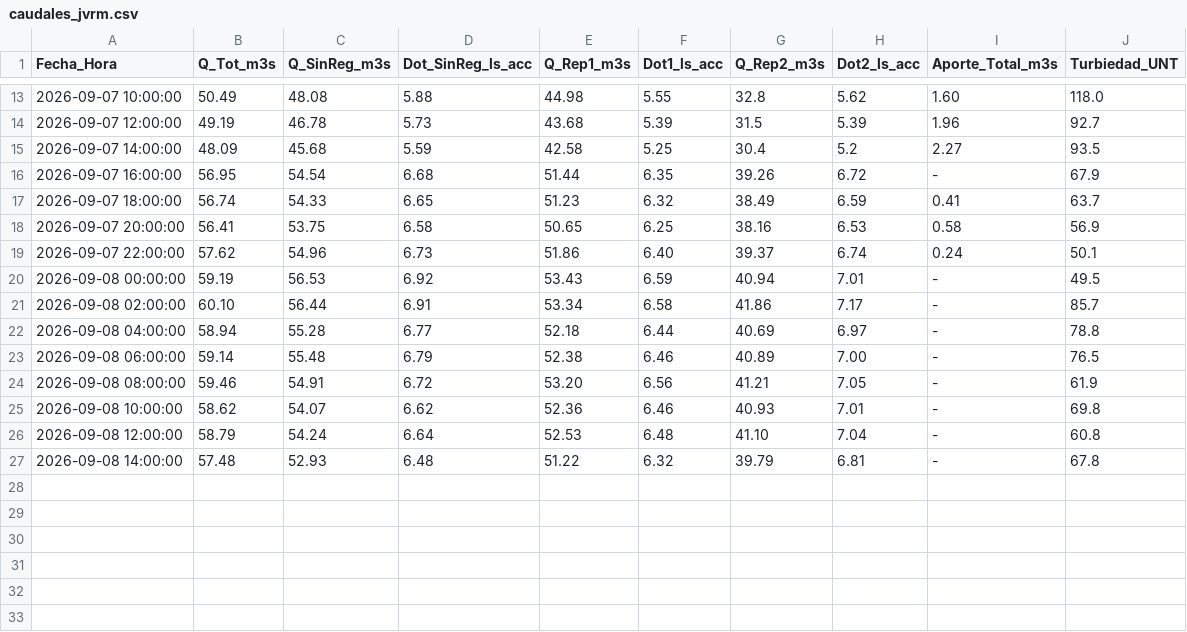
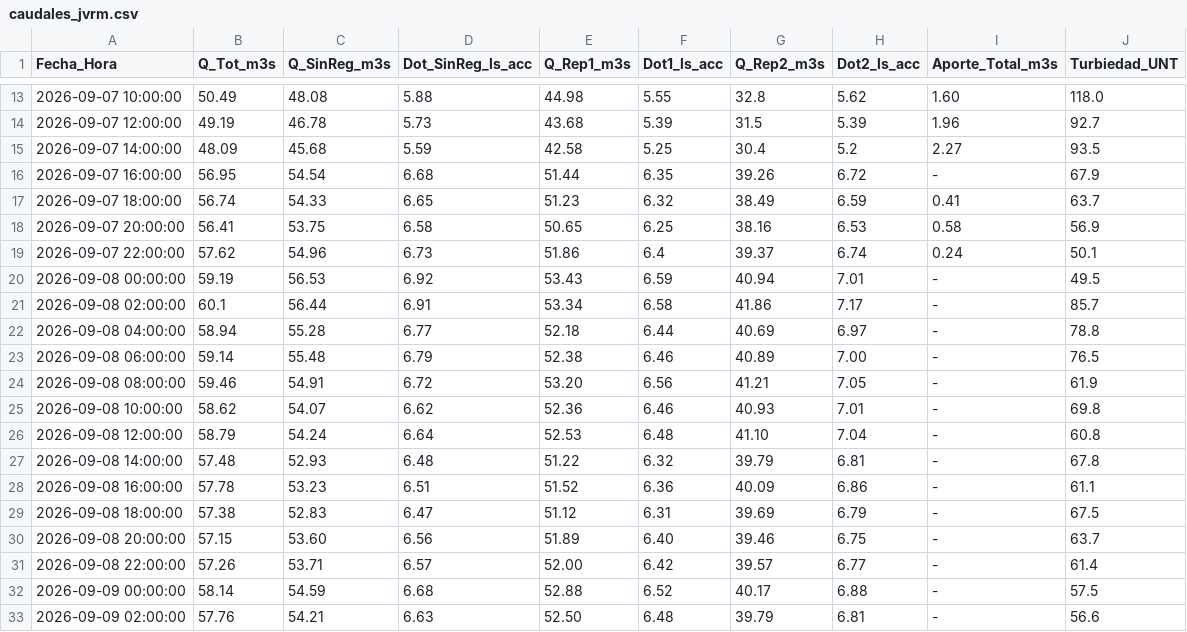
Before and after one commit to mferradalora/Caudales-JVRM, a CSV file: caudales_jvrm.csv, drawn as a sheet; only a part is shown, gaps mark what is left out.

```diff
--- a/caudales_jvrm.csv
+++ b/caudales_jvrm.csv
@@ -18,5 +18,5 @@ Fecha_Hora,Q_Tot_m3s,Q_SinReg_m3s,Dot_SinReg_ls_acc,Q_Rep1_m3s,Dot1_ls_acc,Q_Rep
 2026-09-07 20:00:00,56.41,53.75,6.58,50.65,6.25,38.16,6.53,0.58,56.9
-2026-09-07 22:00:00,57.62,54.96,6.73,51.86,6.40,39.37,6.74,0.24,50.1
+2026-09-07 22:00:00,57.62,54.96,6.73,51.86,6.4,39.37,6.74,0.24,50.1
 2026-09-08 00:00:00,59.19,56.53,6.92,53.43,6.59,40.94,7.01,-,49.5
-2026-09-08 02:00:00,60.10,56.44,6.91,53.34,6.58,41.86,7.17,-,85.7
+2026-09-08 02:00:00,60.1,56.44,6.91,53.34,6.58,41.86,7.17,-,85.7
 2026-09-08 04:00:00,58.94,55.28,6.77,52.18,6.44,40.69,6.97,-,78.8
@@ -27 +27,7 @@ Fecha_Hora,Q_Tot_m3s,Q_SinReg_m3s,Dot_SinReg_ls_acc,Q_Rep1_m3s,Dot1_ls_acc,Q_Rep
 2026-09-08 14:00:00,57.48,52.93,6.48,51.22,6.32,39.79,6.81,-,67.8
+2026-09-08 16:00:00,57.78,53.23,6.51,51.52,6.36,40.09,6.86,-,61.1
+2026-09-08 18:00:00,57.38,52.83,6.47,51.12,6.31,39.69,6.79,-,67.5
+2026-09-08 20:00:00,57.15,53.60,6.56,51.89,6.40,39.46,6.75,-,63.7
+2026-09-08 22:00:00,57.26,53.71,6.57,52.00,6.42,39.57,6.77,-,61.4
+2026-09-09 00:00:00,58.14,54.59,6.68,52.88,6.52,40.17,6.88,-,57.5
+2026-09-09 02:00:00,57.76,54.21,6.63,52.50,6.48,39.79,6.81,-,56.6
```
